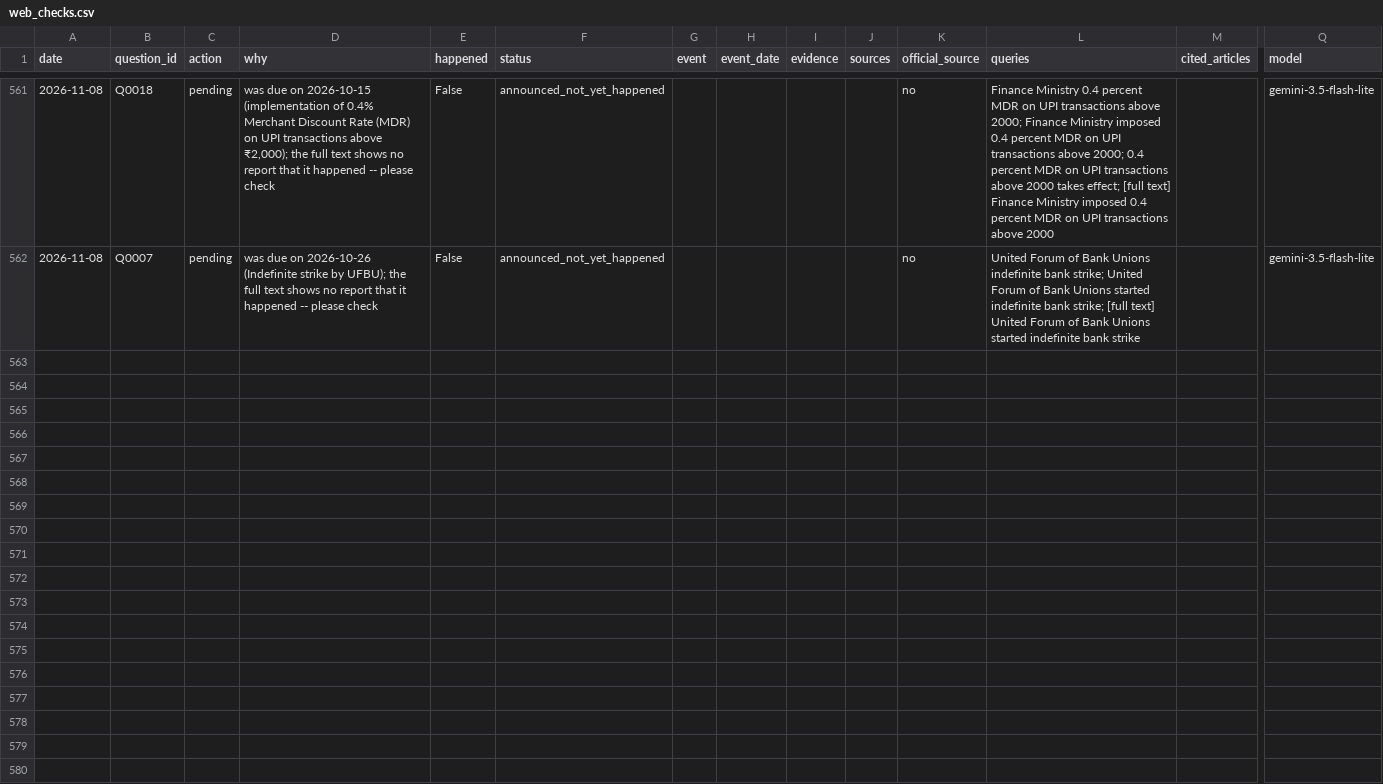
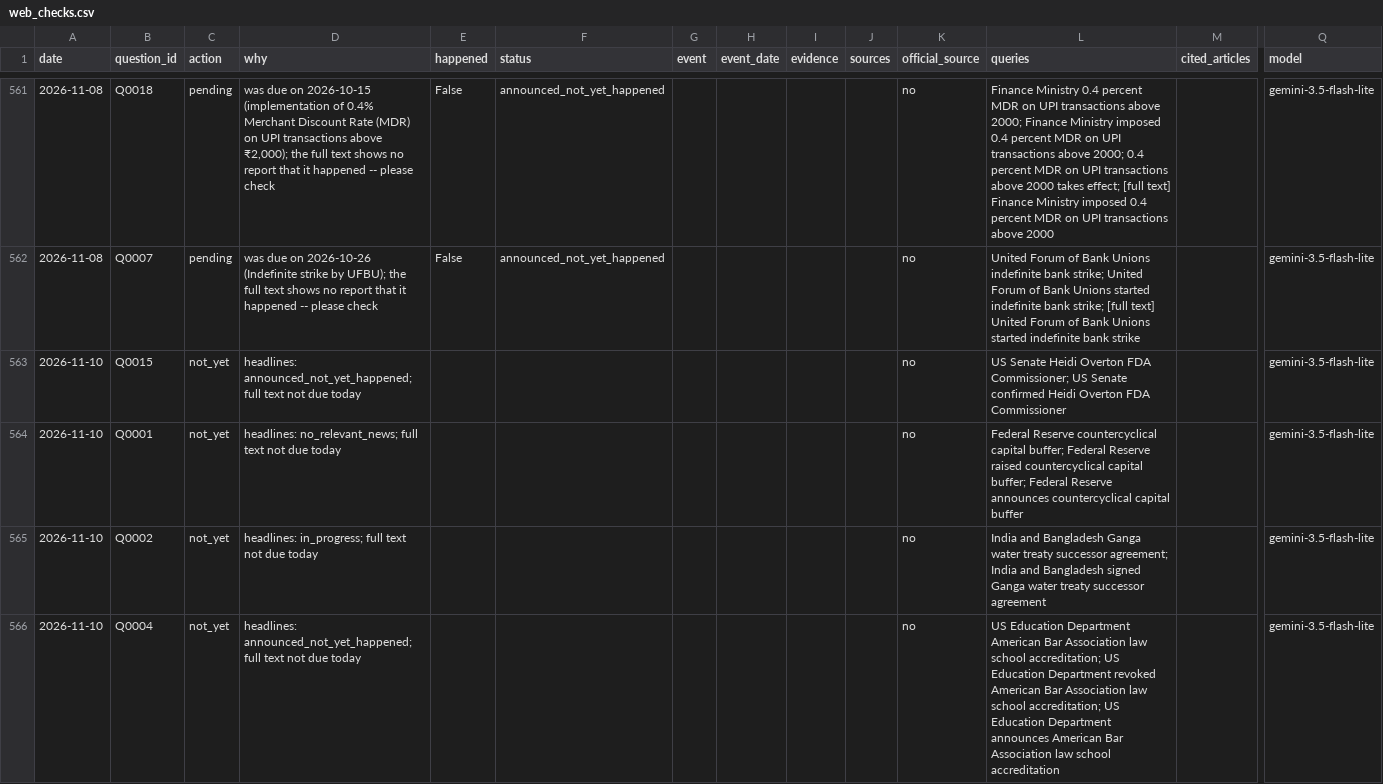
Before and after one commit to Aakash10867/SUPERFORECASTER, a CSV file: data/web_checks.csv, drawn as a sheet; only a part is shown, gaps mark what is left out; rows hold the shown columns only; the diff covers the shown part only; the diff names each change by its address in the sheet, - before the commit and + after, or states it on an @@ line.

```diff
--- a/data/web_checks.csv
+++ b/data/web_checks.csv
+row 563: 2026-11-10 | Q0015 | not_yet | headlines: announced_not_yet_happened; full text not due today |  |  |  |  |  |  | no | US Senate Heidi Overton FDA Commissioner; US Senate confirmed Heidi Overton FDA Commissioner |  | gemini-3.5-flash-lite
+row 564: 2026-11-10 | Q0001 | not_yet | headlines: no_relevant_news; full text not due today |  |  |  |  |  |  | no | Federal Reserve countercyclical capital buffer; Federal Reserve raised countercyclical capital buffer; Federal Reserve announces countercyclical capital buffer |  | gemini-3.5-flash-lite
+row 565: 2026-11-10 | Q0002 | not_yet | headlines: in_progress; full text not due today |  |  |  |  |  |  | no | India and Bangladesh Ganga water treaty successor agreement; India and Bangladesh signed Ganga water treaty successor agreement |  | gemini-3.5-flash-lite
+row 566: 2026-11-10 | Q0004 | not_yet | headlines: announced_not_yet_happened; full text not due today |  |  |  |  |  |  | no | US Education Department American Bar Association law school accreditation; US Education Department revoked American Bar Association law school accreditation; US Education Department announces American Bar Association law school accreditation |  | gemini-3.5-flash-lite
```
Also changed, not shown: 12 added rows elsewhere in this file, data/coverage.csv, data/pending_resolutions.csv, 6 other files.
